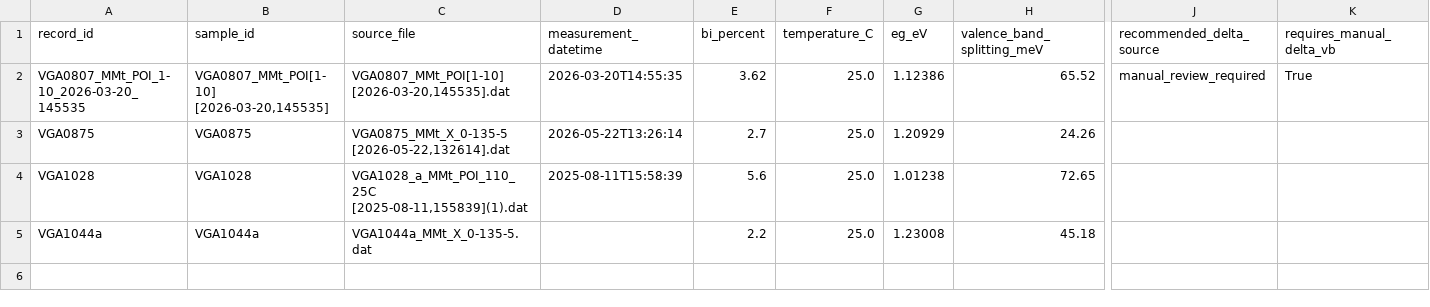
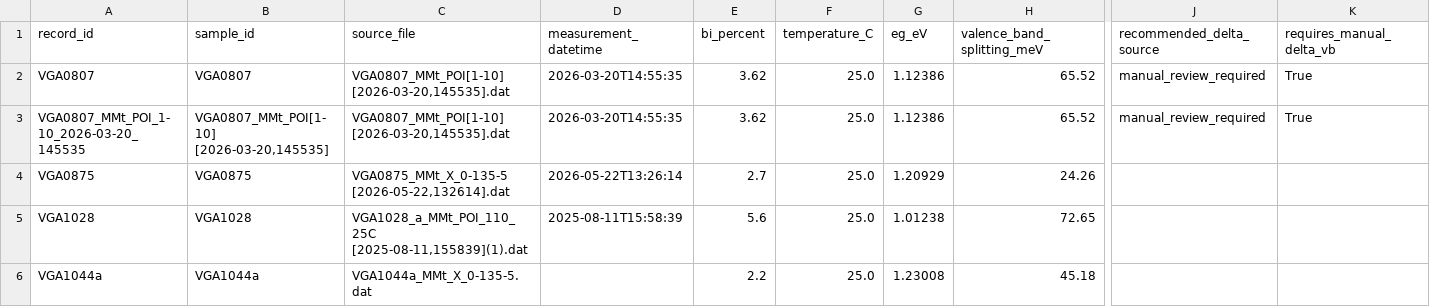
Before and after one commit to aidasmik/MM_Differential_Decomposition_GaAsBi, a CSV file: selected_results.csv, drawn as a sheet; only a part is shown, gaps mark what is left out; rows hold the shown columns only; the diff names each change by its address in the sheet, - before the commit and + after, or states it on an @@ line.

```diff
--- a/selected_results.csv
+++ b/selected_results.csv
+row 2: VGA0807 | VGA0807 | VGA0807_MMt_POI[1-10] [2026-03-20,145535].dat | 2026-03-20T14:55:35 | 3.62 | 25.0 | 1.12386 | 65.52 | manual_review_required | True
```
Also changed, not shown: comparisons/comparison_summary.csv, 5 other files.
